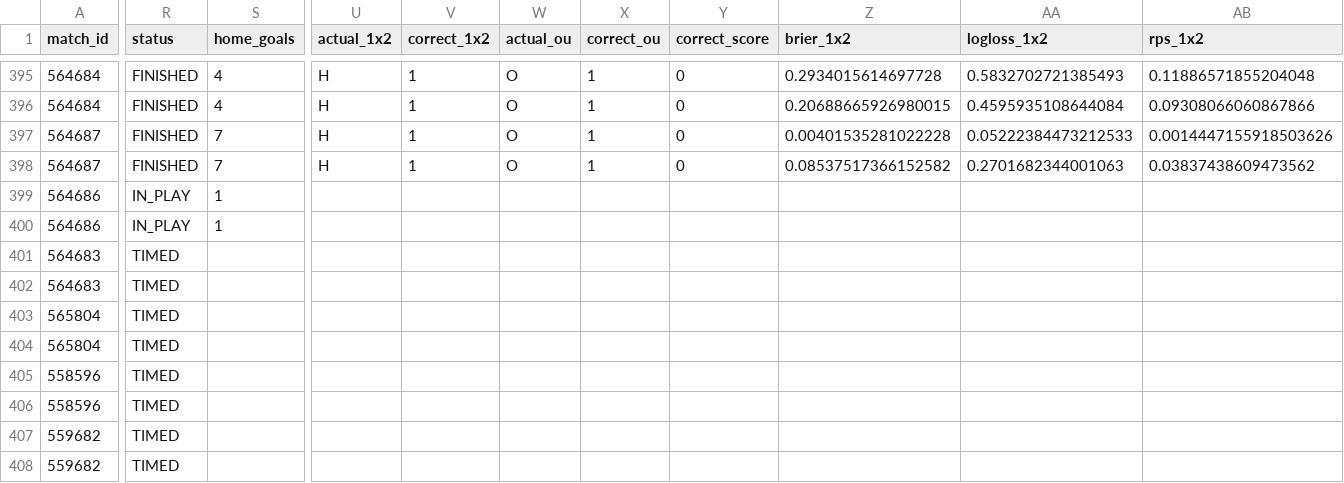
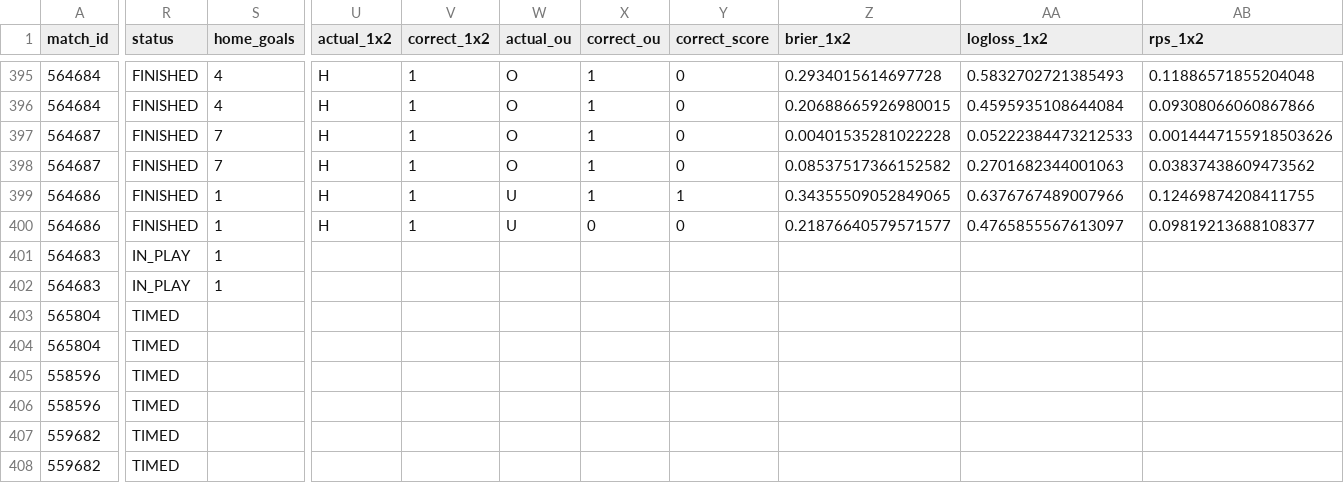
Before and after one commit to isaacruedabiota/FOOTBALL-PREDICTOR, a CSV file: track_record/track_record.csv, drawn as a sheet; only a part is shown, gaps mark what is left out; the diff covers the shown part only; the diff names each change by its address in the sheet, - before the commit and + after, or states it on an @@ line.

```diff
--- a/track_record/track_record.csv
+++ b/track_record/track_record.csv
-R399:R400 (status): IN_PLAY
+R399:R400 (status): FINISHED
-U399:U400 (actual_1x2): (empty)
+U399:U400 (actual_1x2): H
-V399:V400 (correct_1x2): (empty)
+V399:V400 (correct_1x2): 1
-W399:W400 (actual_ou): (empty)
+W399:W400 (actual_ou): U
-X399 (correct_ou): (empty)
+X399 (correct_ou): 1
-Y399 (correct_score): (empty)
+Y399 (correct_score): 1
-Z399 (brier_1x2): (empty)
+Z399 (brier_1x2): 0.34355509052849065
-AA399 (logloss_1x2): (empty)
+AA399 (logloss_1x2): 0.6376767489007966
-AB399 (rps_1x2): (empty)
+AB399 (rps_1x2): 0.12469874208411755
-X400 (correct_ou): (empty)
+X400 (correct_ou): 0
-Y400 (correct_score): (empty)
+Y400 (correct_score): 0
-Z400 (brier_1x2): (empty)
+Z400 (brier_1x2): 0.21876640579571577
-AA400 (logloss_1x2): (empty)
+AA400 (logloss_1x2): 0.4765855567613097
-AB400 (rps_1x2): (empty)
+AB400 (rps_1x2): 0.09819213688108377
-R401:R402 (status): TIMED
+R401:R402 (status): IN_PLAY
-S401:S402 (home_goals): (empty)
+S401:S402 (home_goals): 1
```
Also changed, not shown: 2 edited cells elsewhere in this file, 1 other file.
